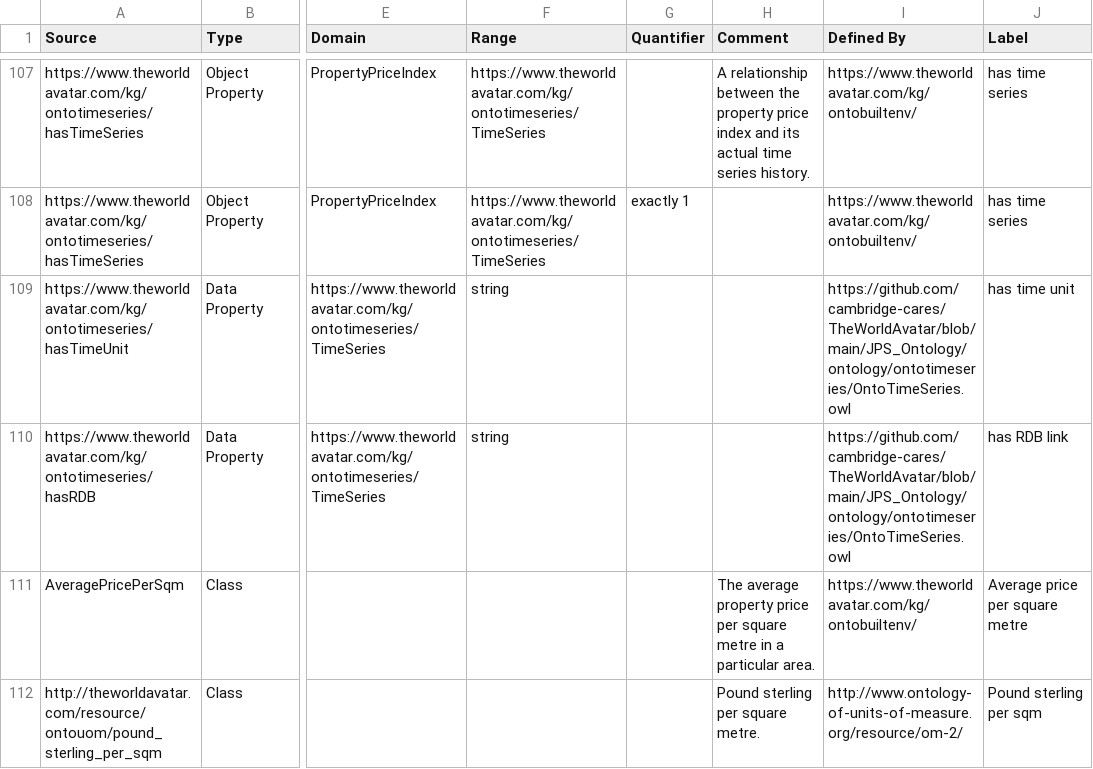
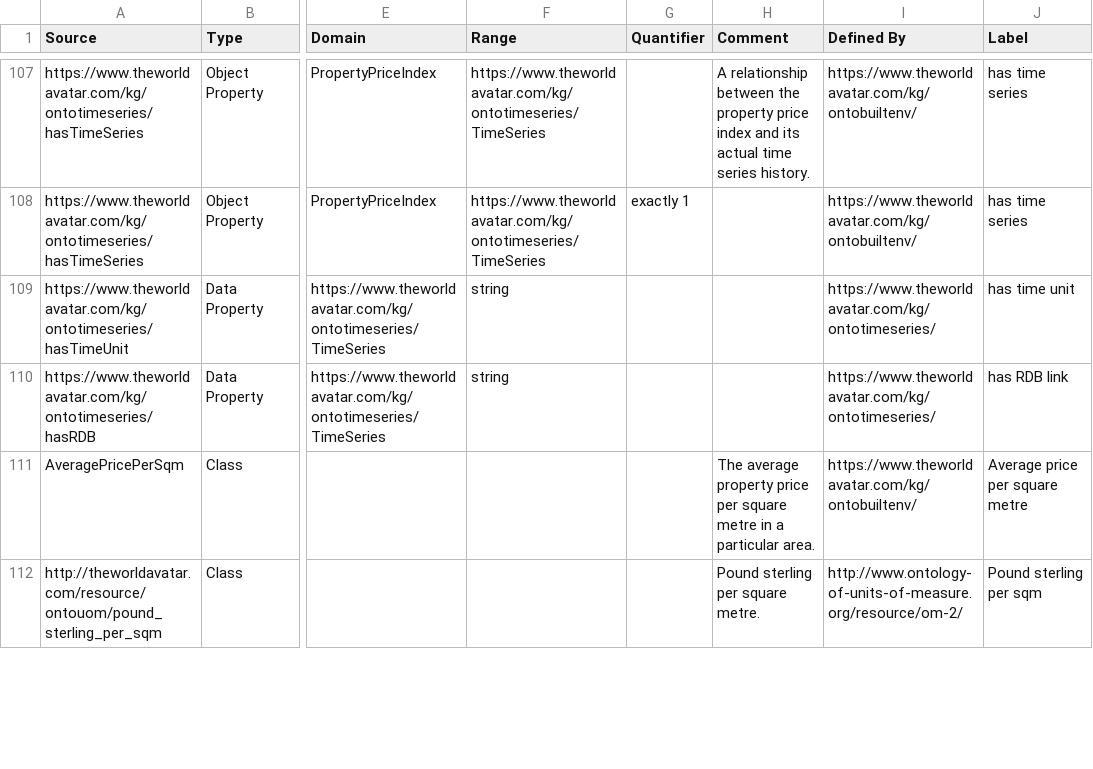
Before and after one commit to msff2/ontology, a CSV file: JPS_Ontology/ontology/ontobuiltenv/OntoBuildingEnvironment.csv, drawn as a sheet; only a part is shown, gaps mark what is left out; the diff names each change by its address in the sheet, - before the commit and + after, or states it on an @@ line.

Commit message:
dev-update-base-IRIs(KingsLynn): Fixed previously missed IRI update in "defined by"

```diff
--- a/JPS_Ontology/ontology/ontobuiltenv/OntoBuildingEnvironment.csv
+++ b/JPS_Ontology/ontology/ontobuiltenv/OntoBuildingEnvironment.csv
-I109:I110 (Defined By): https://github.com/cambridge-cares/TheWorldAvatar/blob/main/JPS_Ontology/ontology/ontotimeseries/OntoTimeSeries.owl
+I109:I110 (Defined By): https://www.theworldavatar.com/kg/ontotimeseries/
```
Also changed, not shown: JPS_Ontology/ontology/ontobuiltenv/OntoBuiltEnvAdminInfo.csv, JPS_Ontology/ontology/ontoems/OntoEnvironmentalMeasurementStation.csv, 3 other files.
